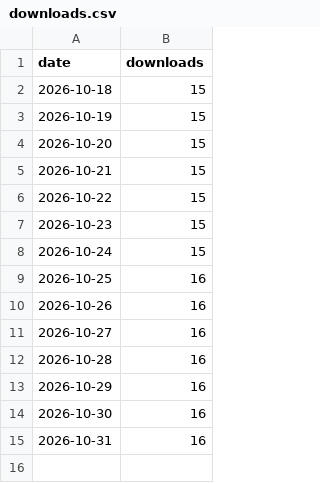
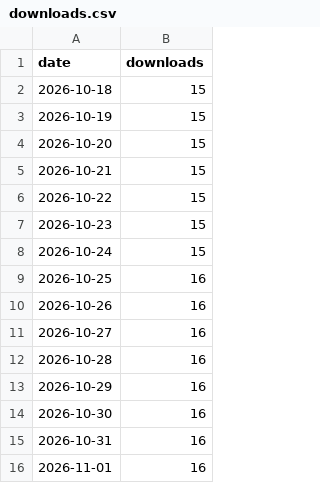
Before and after one commit to Tanveer-exe/VibePause, a CSV file: docs/downloads.csv, drawn as a sheet.

```diff
--- a/docs/downloads.csv
+++ b/docs/downloads.csv
@@ -15 +15,2 @@ date,downloads
 2026-10-31,16
+2026-11-01,16
```
Also changed, not shown: 1 other file.
